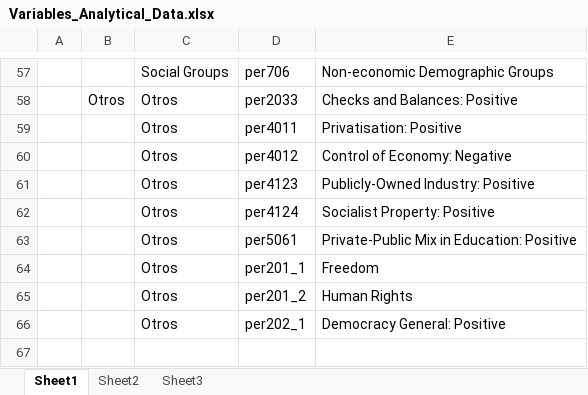
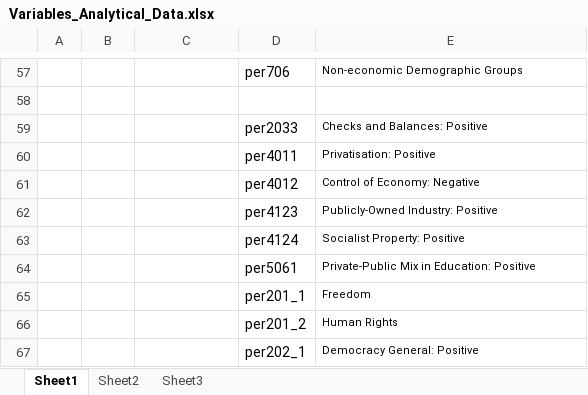
Before and after one commit to MatiasBunsterRaby/Capstone_git, an Excel workbook: Variables_Analytical_Data.xlsx, sheet Sheet1, drawn as a sheet; only a part is shown, gaps mark what is left out; values as stored, in another font and other column widths than the file's, no borders; addresses are those after the commit; the diff covers the shown part only; the diff names each change by its address in the sheet, - before the commit and + after, or states it on an @@ line.

```diff
--- a/Variables_Analytical_Data.xlsx (sheet Sheet1)
+++ b/Variables_Analytical_Data.xlsx (sheet Sheet1)
-C57: Social Groups
+C57: (empty)
@@ E57 text size: smaller @@
-row 58:  | Otros | Otros | per2033 | Checks and Balances: Positive
+row 58: (empty)
+row 59:  |  |  | per2033 | Checks and Balances: Positive
-C60:C67: Otros
+C60:C67: (empty)
@@ E60:E67 text size: smaller @@
```
Also changed, not shown: 51 edited cells and cell formats elsewhere in this sheet, 2 other files.
